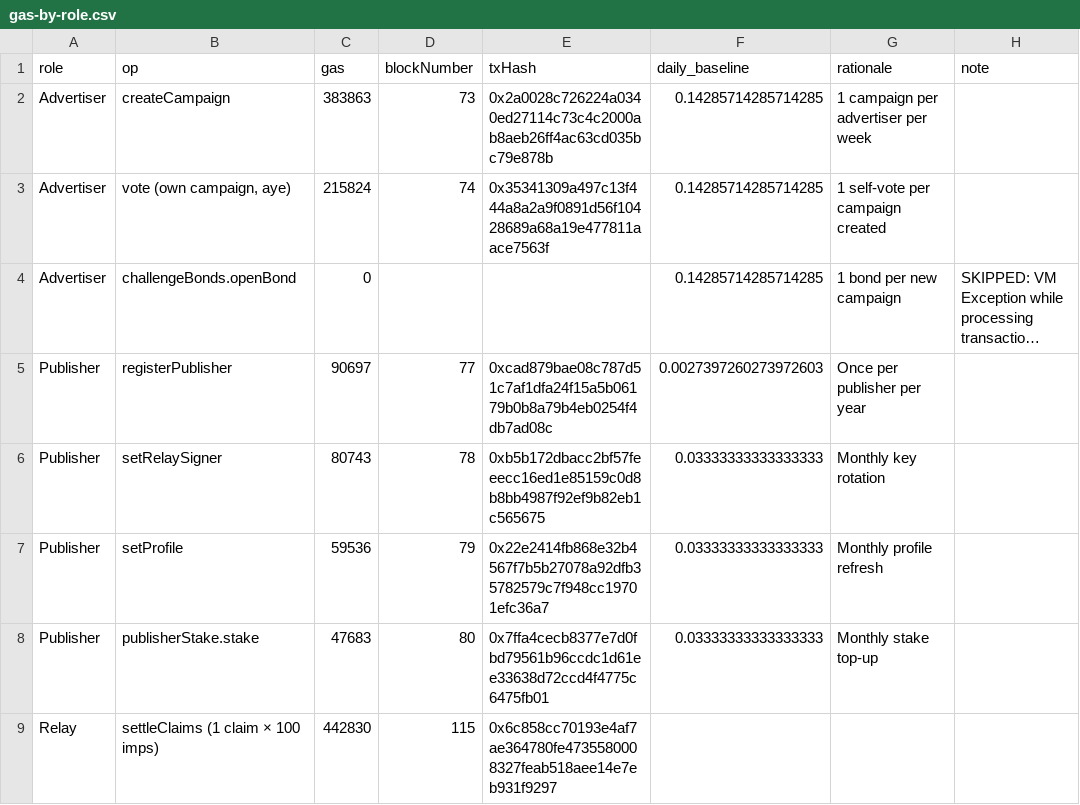
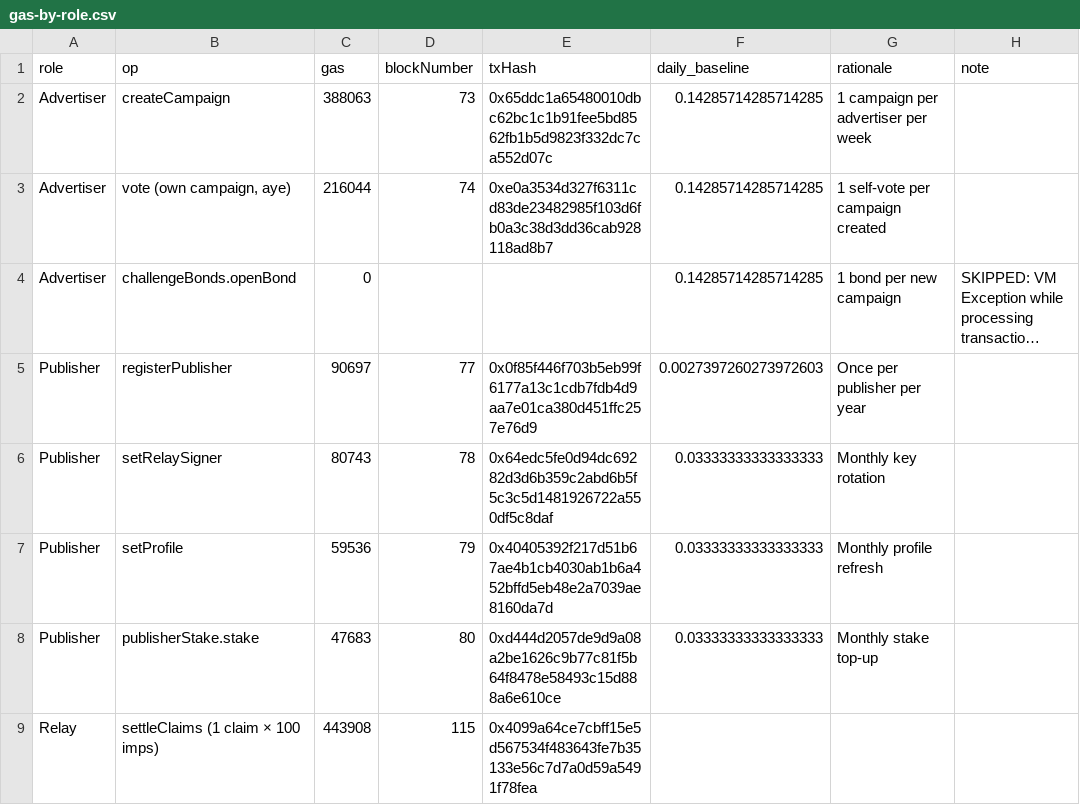
Before and after one commit to Baronvonbonbon/datum, a CSV file: alpha-5/docs/gas-by-role.csv, drawn as a sheet; only a part is shown; long unchanged cells end in …; the diff covers the shown part only; the diff names each change by its address in the sheet, - before the commit and + after, or states it on an @@ line.

```diff
--- a/alpha-5/docs/gas-by-role.csv
+++ b/alpha-5/docs/gas-by-role.csv
-C2 (gas): 383863
+C2 (gas): 388063
-E2 (txHash): 0x2a0028c726224a0340ed27114c73c4c2000ab8aeb26ff4ac63cd035bc79e878b
+E2 (txHash): 0x65ddc1a65480010dbc62bc1c1b91fee5bd8562fb1b5d9823f332dc7ca552d07c
-C3 (gas): 215824
+C3 (gas): 216044
-E3 (txHash): 0x35341309a497c13f444a8a2a9f0891d56f10428689a68a19e477811aace7563f
+E3 (txHash): 0xe0a3534d327f6311cd83de23482985f103d6fb0a3c38d3dd36cab928118ad8b7
-E5 (txHash): 0xcad879bae08c787d51c7af1dfa24f15a5b06179b0b8a79b4eb0254f4db7ad08c
+E5 (txHash): 0x0f85f446f703b5eb99f6177a13c1cdb7fdb4d9aa7e01ca380d451ffc257e76d9
-E6 (txHash): 0xb5b172dbacc2bf57feeecc16ed1e85159c0d8b8bb4987f92ef9b82eb1c565675
+E6 (txHash): 0x64edc5fe0d94dc69282d3d6b359c2abd6b5f5c3c5d1481926722a550df5c8daf
-E7 (txHash): 0x22e2414fb868e32b4567f7b5b27078a92dfb35782579c7f948cc19701efc36a7
+E7 (txHash): 0x40405392f217d51b67ae4b1cb4030ab1b6a452bffd5eb48e2a7039ae8160da7d
-E8 (txHash): 0x7ffa4cecb8377e7d0fbd79561b96ccdc1d61ee33638d72ccd4f4775c6475fb01
+E8 (txHash): 0xd444d2057de9d9a08a2be1626c9b77c81f5b64f8478e58493c15d888a6e610ce
-C9 (gas): 442830
+C9 (gas): 443908
-E9 (txHash): 0x6c858cc70193e4af7ae364780fe4735580008327feab518aee14e7eb931f9297
+E9 (txHash): 0x4099a64ce7cbff15e5d567534f483643fe7b35133e56c7d7a0d59a5491f78fea
```
Also changed, not shown: 9 edited cells elsewhere in this file, 4 other files.
